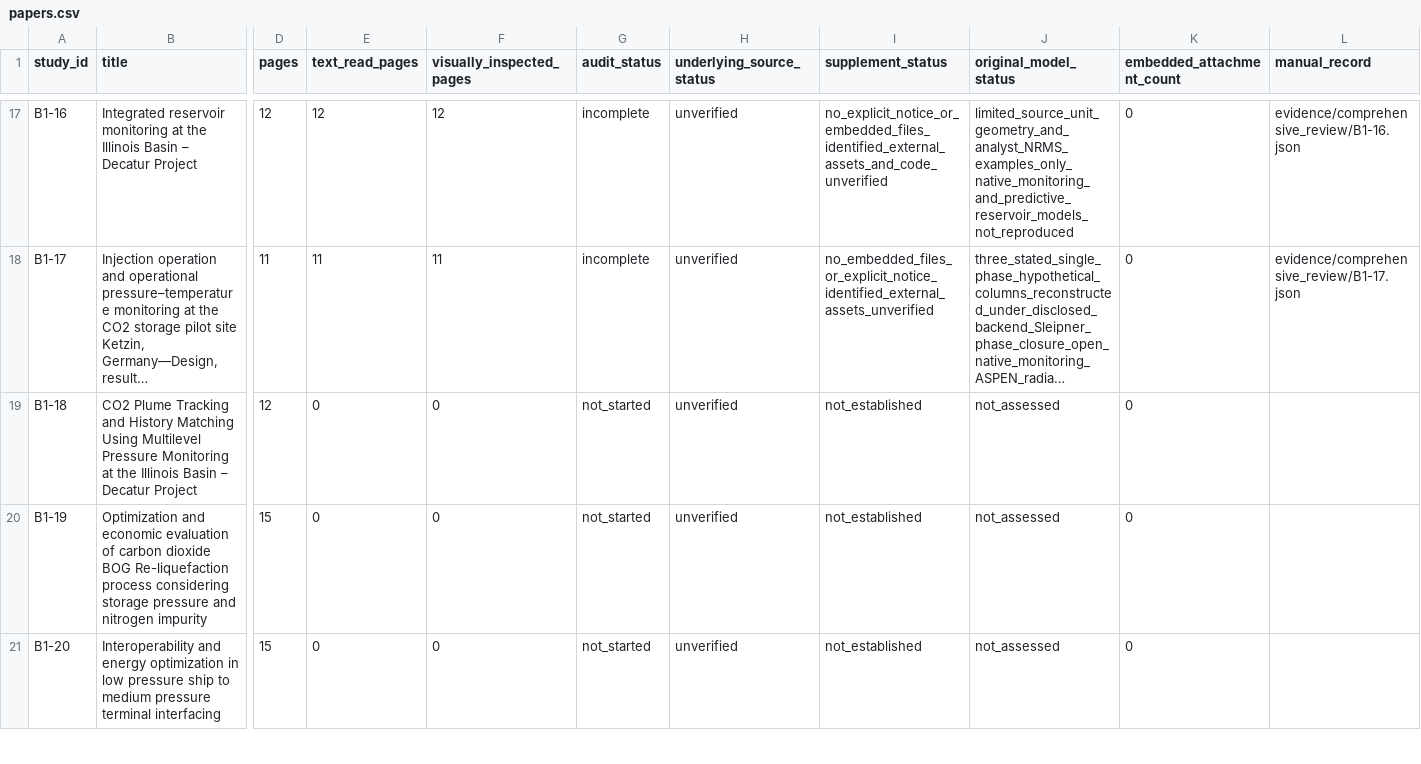
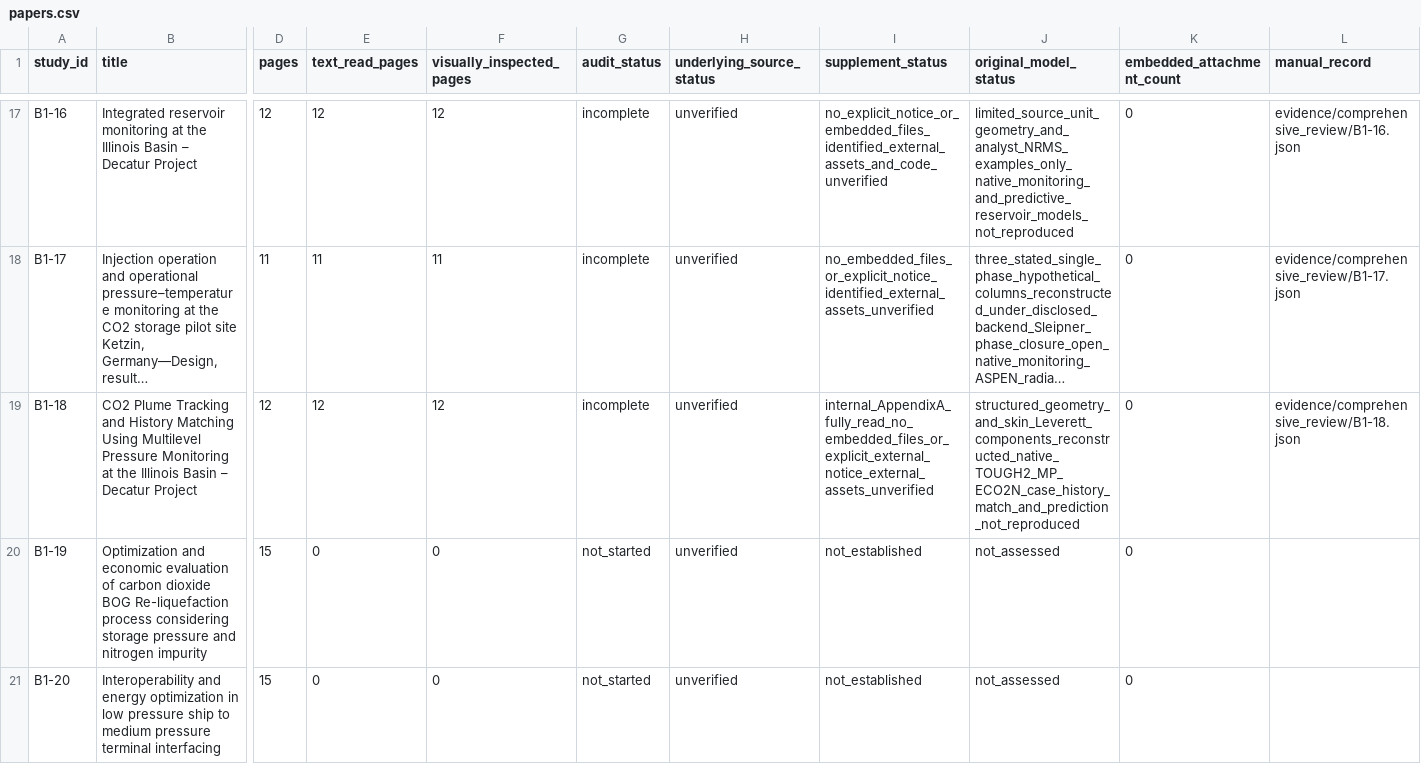
Before and after one commit to johnzhi/phd_decoding-v1, a CSV file: paper1/outputs/comprehensive_review/papers.csv, drawn as a sheet; only a part is shown, gaps mark what is left out; long unchanged cells end in …; the diff names each change by its address in the sheet, - before the commit and + after, or states it on an @@ line.

```diff
--- a/paper1/outputs/comprehensive_review/papers.csv
+++ b/paper1/outputs/comprehensive_review/papers.csv
-E19 (text_read_pages): 0
+E19 (text_read_pages): 12
-F19 (visually_inspected_pages): 0
+F19 (visually_inspected_pages): 12
-G19 (audit_status): not_started
+G19 (audit_status): incomplete
-I19 (supplement_status): not_established
+I19 (supplement_status): internal_AppendixA_fully_read_no_embedded_files_or_explicit_external_notice_external_assets_unverified
-J19 (original_model_status): not_assessed
+J19 (original_model_status): structured_geometry_and_skin_Leverett_components_reconstructed_native_TOUGH2_MP_ECO2N_case_history_match_and_prediction_not_reproduced
-L19 (manual_record): (empty)
+L19 (manual_record): evidence/comprehensive_review/B1-18.json
```
Also changed, not shown: paper1/outputs/comprehensive_review/issues.csv, paper1/outputs/comprehensive_review/pages.csv, 26 other files.
